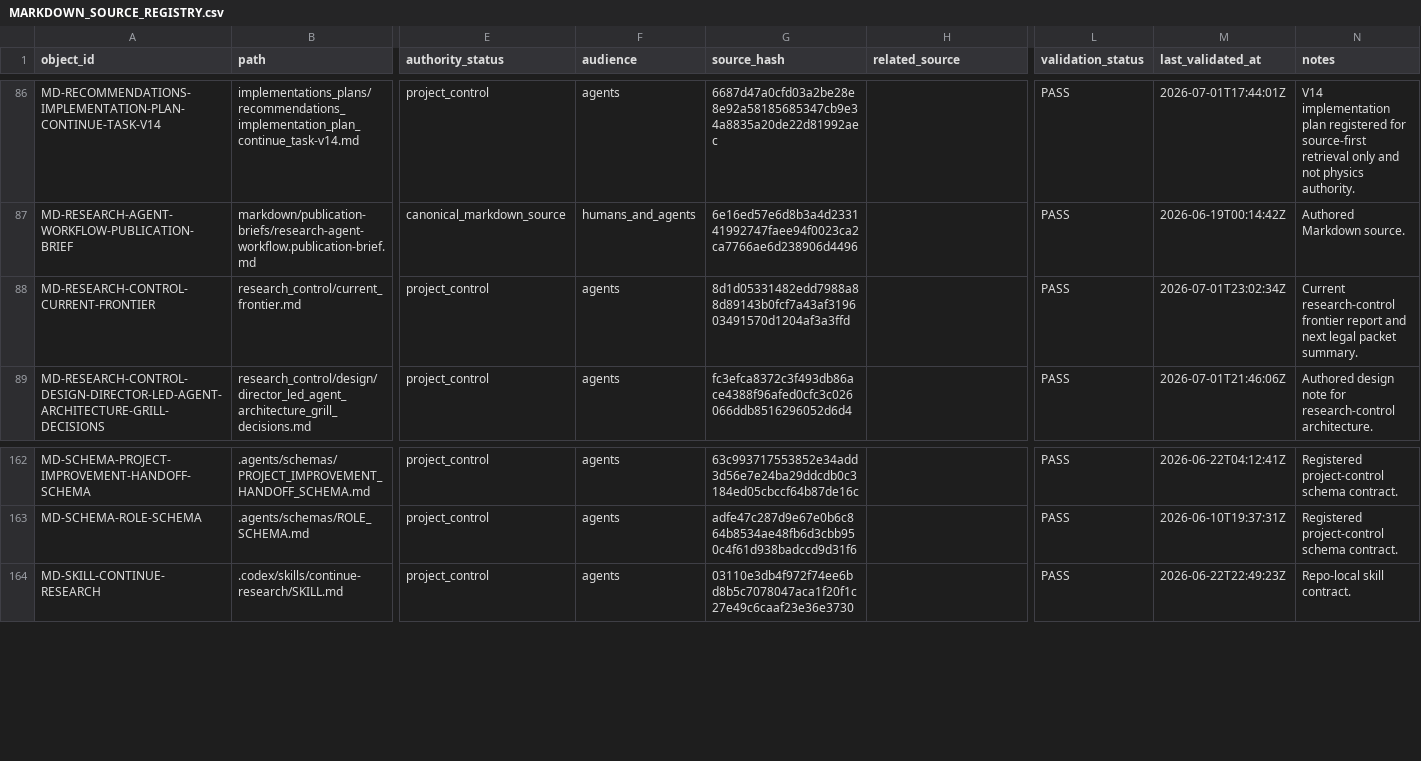
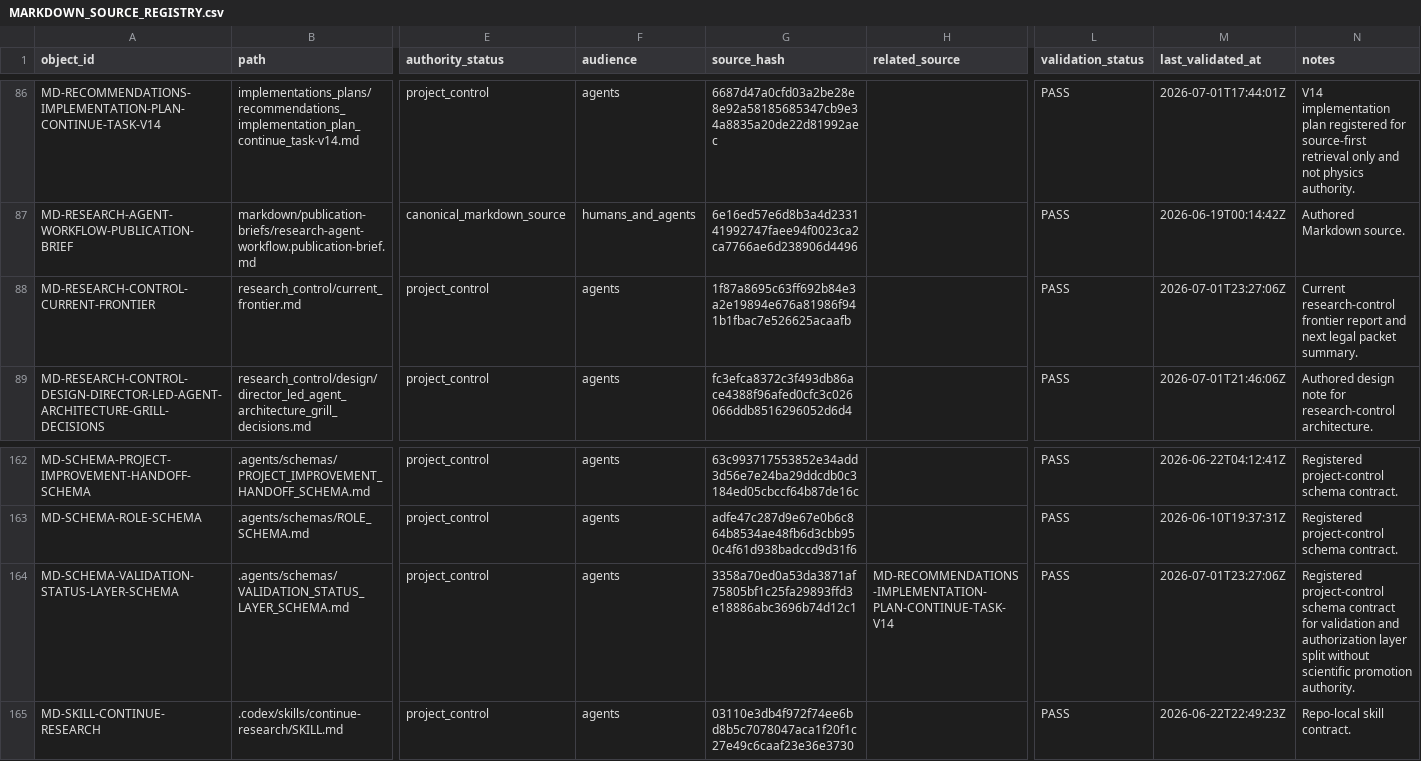
Before and after one commit to AngryOwlAI/The-AEther-Flow, a CSV file: registries/MARKDOWN_SOURCE_REGISTRY.csv, drawn as a sheet; only a part is shown, gaps mark what is left out; rows hold the shown columns only; the diff names each change by its address in the sheet, - before the commit and + after, or states it on an @@ line.

```diff
--- a/registries/MARKDOWN_SOURCE_REGISTRY.csv
+++ b/registries/MARKDOWN_SOURCE_REGISTRY.csv
-G88 (source_hash): 8d1d05331482edd7988a88d89143b0fcf7a43af319603491570d1204af3a3ffd
+G88 (source_hash): 1f87a8695c63ff692b84e3a2e19894e676a81986f941b1fbac7e526625acaafb
-M88 (last_validated_at): 2026-07-01T23:02:34Z
+M88 (last_validated_at): 2026-07-01T23:27:06Z
+row 164: MD-SCHEMA-VALIDATION-STATUS-LAYER-SCHEMA | .agents/schemas/VALIDATION_STATUS_LAYER_SCHEMA.md | project_control | agents | 3358a70ed0a53da3871af75805bf1c25fa29893ffd3e18886abc3696b74d12c1 | MD-RECOMMENDATIONS-IMPLEMENTATION-PLAN-CONTINUE-TASK-V14 | PASS | 2026-07-01T23:27:06Z | Registered project-control schema contract for validation and authorization layer split without scientific promotion authority.
```
Also changed, not shown: registries/CLAIM_BOUNDARY_REGISTRY.csv, registries/CONTENT_SEMANTIC_REGISTRY.csv, 40 other files.
